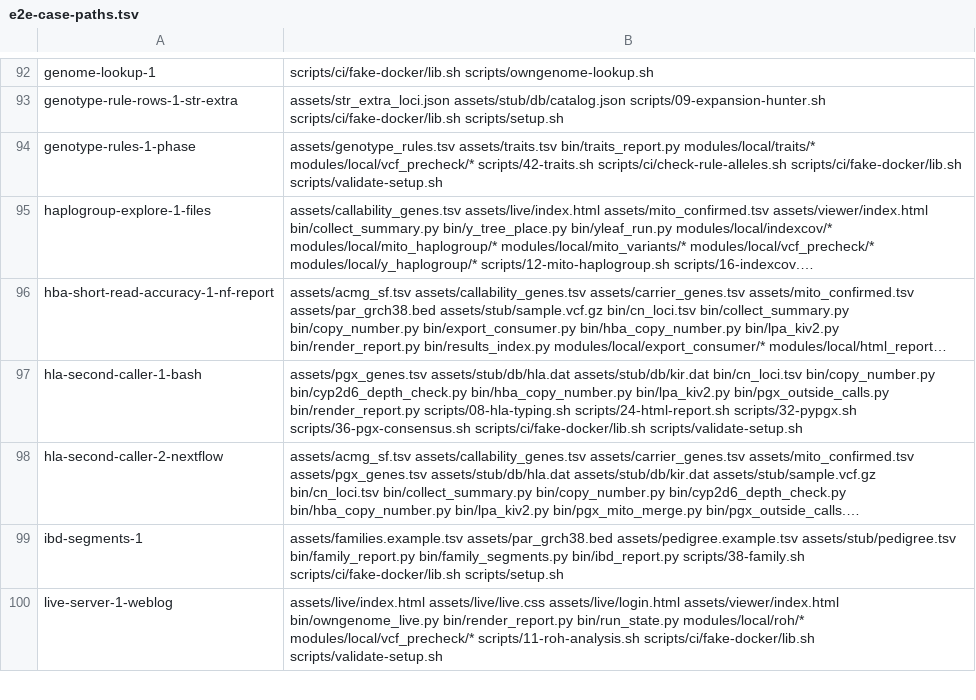
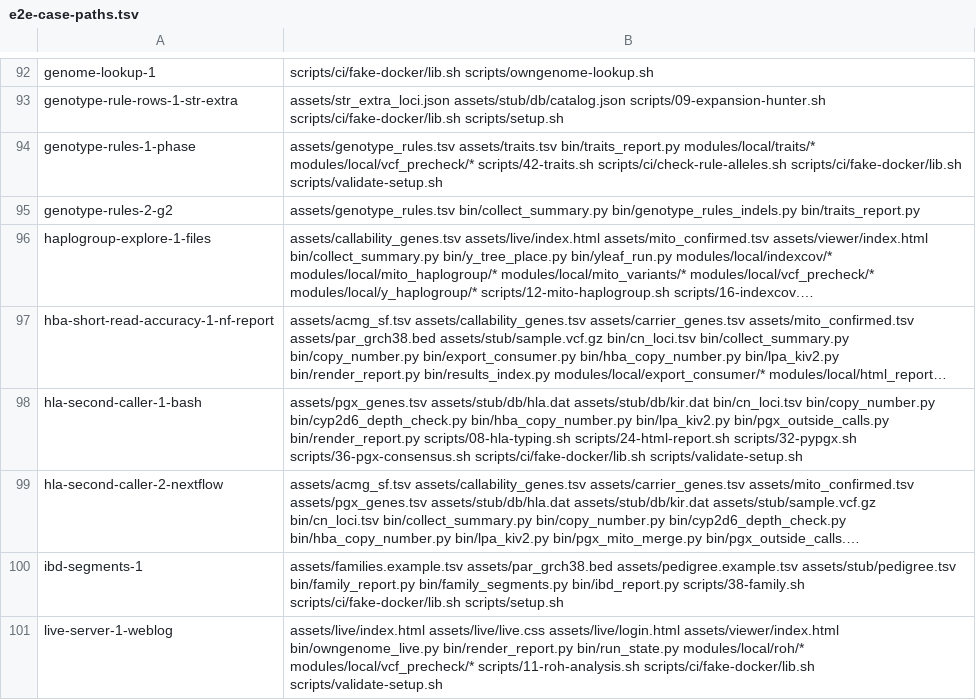
Before and after one commit to GeiserX/Personal-Genome-Pipeline, a TSV file: scripts/ci/e2e-case-paths.tsv, drawn as a sheet; only a part is shown, gaps mark what is left out; long unchanged cells end in …; the diff names each change by its address in the sheet, - before the commit and + after, or states it on an @@ line.

Commit message:
feat(rules): read APOL1 G2 from the VCF beside the APOL1 rule
Step 42's rule table reads single-base sites, so a G0/G1 result could
hide the high-risk G1/G2. The report now reads the G2 deletion
(rs71785313) from the sample's gVCF, or its VCF, matching any
representation of the deletion against the GRCh38 bases, and shows the
G1 plus G2 result beside the rule line. The pinned dbSNP record is
checked against dbSNP's VCF in a new e2e case.

Bead: pgp-pfw6.21

```diff
--- a/scripts/ci/e2e-case-paths.tsv
+++ b/scripts/ci/e2e-case-paths.tsv
+row 95: genotype-rules-2-g2 | assets/genotype_rules.tsv bin/collect_summary.py bin/genotype_rules_indels.py bin/traits_report.py
```
Also changed, not shown: assets/genotype_rules.tsv, scripts/ci/e2e-case-times.tsv, 5 other files.
